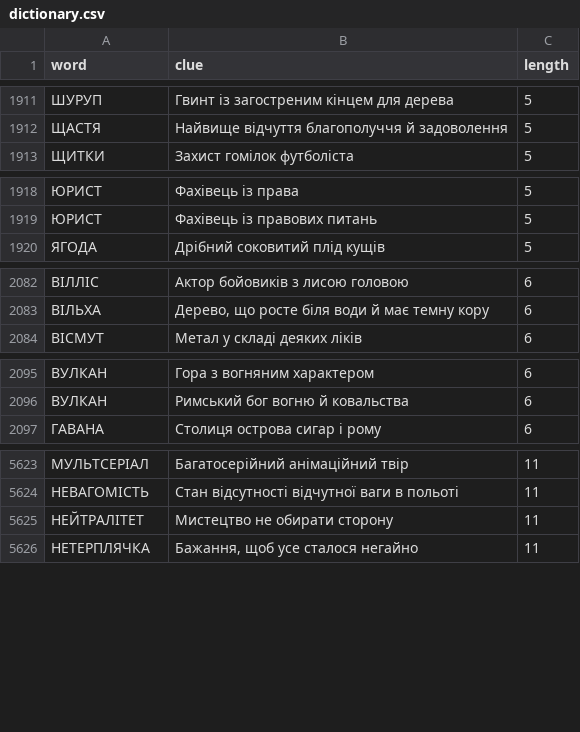
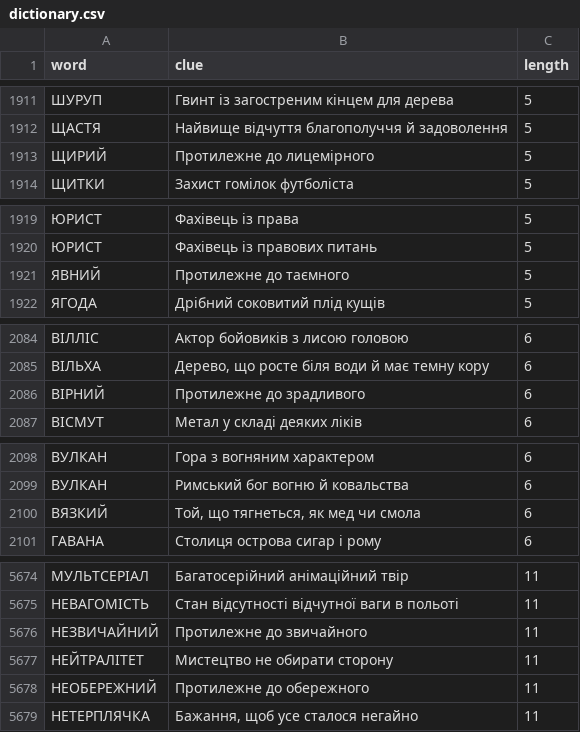
Before and after one commit to andreyrouk/scanword, a CSV file: data/dictionary.csv, drawn as a sheet; only a part is shown, gaps mark what is left out; the diff covers the shown part only; the diff names each change by its address in the sheet, - before the commit and + after, or states it on an @@ line.

```diff
--- a/data/dictionary.csv
+++ b/data/dictionary.csv
+row 1913: ЩИРИЙ | Протилежне до лицемірного | 5
+row 1921: ЯВНИЙ | Протилежне до таємного | 5
+row 2086: ВІРНИЙ | Протилежне до зрадливого | 6
+row 2100: ВЯЗКИЙ | Той, що тягнеться, як мед чи смола | 6
+row 5676: НЕЗВИЧАЙНИЙ | Протилежне до звичайного | 11
+row 5678: НЕОБЕРЕЖНИЙ | Протилежне до обережного | 11
```
Also changed, not shown: 49 added rows elsewhere in this file, 2 other files.
